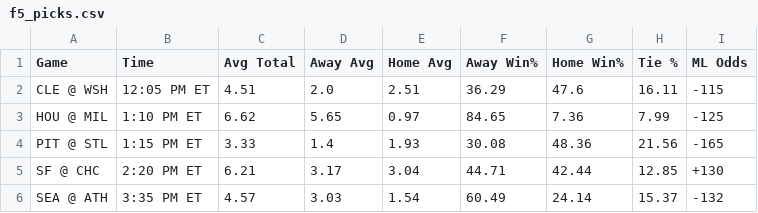
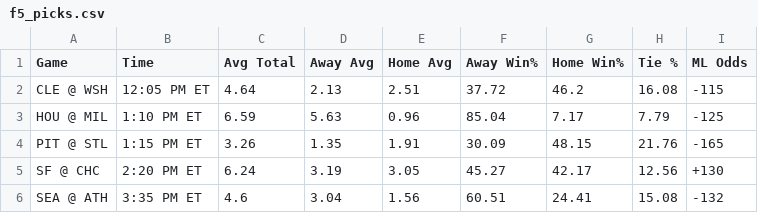
Before and after one commit to bena618/BBSFrontend, a CSV file: model_outputs/f5_picks.csv, drawn as a sheet; only a part is shown; the diff covers the shown part only.

Commit message:
Update nrfi_yrfi_picks.csv and f5_picks.csv from MLB_Models workflow

```diff
--- a/model_outputs/f5_picks.csv
+++ b/model_outputs/f5_picks.csv
@@ -1,6 +1,6 @@
 Game,Time,Avg Total,Away Avg,Home Avg,Away Win%,Home Win%,Tie %,ML Odds
-CLE @ WSH,12:05 PM ET,4.51,2.0,2.51,36.29,47.6,16.11,-115
-HOU @ MIL,1:10 PM ET,6.62,5.65,0.97,84.65,7.36,7.99,-125
-PIT @ STL,1:15 PM ET,3.33,1.4,1.93,30.08,48.36,21.56,-165
-SF @ CHC,2:20 PM ET,6.21,3.17,3.04,44.71,42.44,12.85,+130
-SEA @ ATH,3:35 PM ET,4.57,3.03,1.54,60.49,24.14,15.37,-132
+CLE @ WSH,12:05 PM ET,4.64,2.13,2.51,37.72,46.2,16.08,-115
+HOU @ MIL,1:10 PM ET,6.59,5.63,0.96,85.04,7.17,7.79,-125
+PIT @ STL,1:15 PM ET,3.26,1.35,1.91,30.09,48.15,21.76,-165
+SF @ CHC,2:20 PM ET,6.24,3.19,3.05,45.27,42.17,12.56,+130
+SEA @ ATH,3:35 PM ET,4.6,3.04,1.56,60.51,24.41,15.08,-132
```
Also changed, not shown: 56 edited cells elsewhere in this file, model_outputs/nrfi_yrfi_picks.csv.
